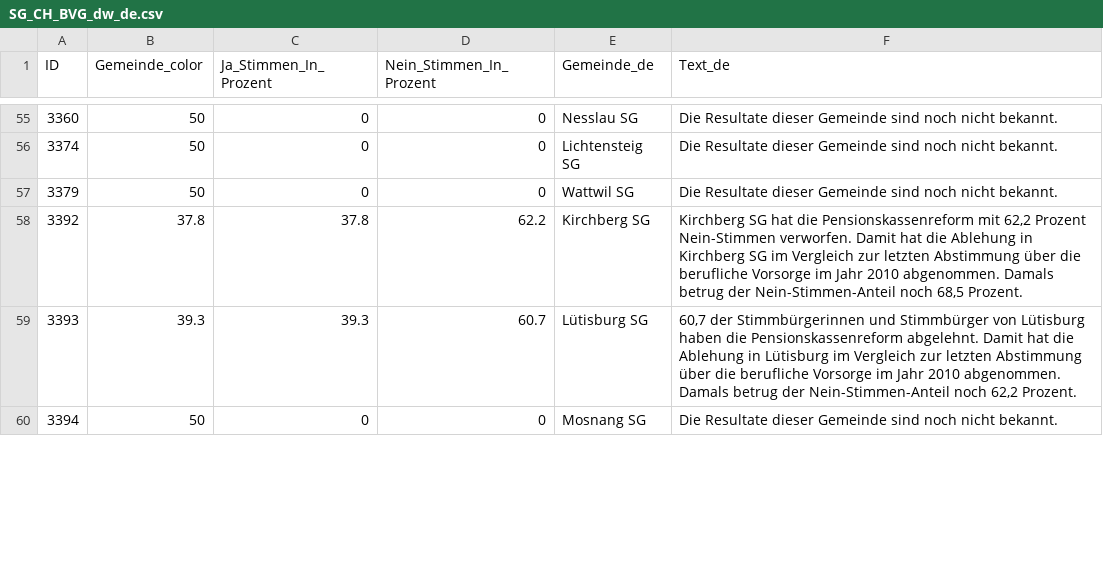
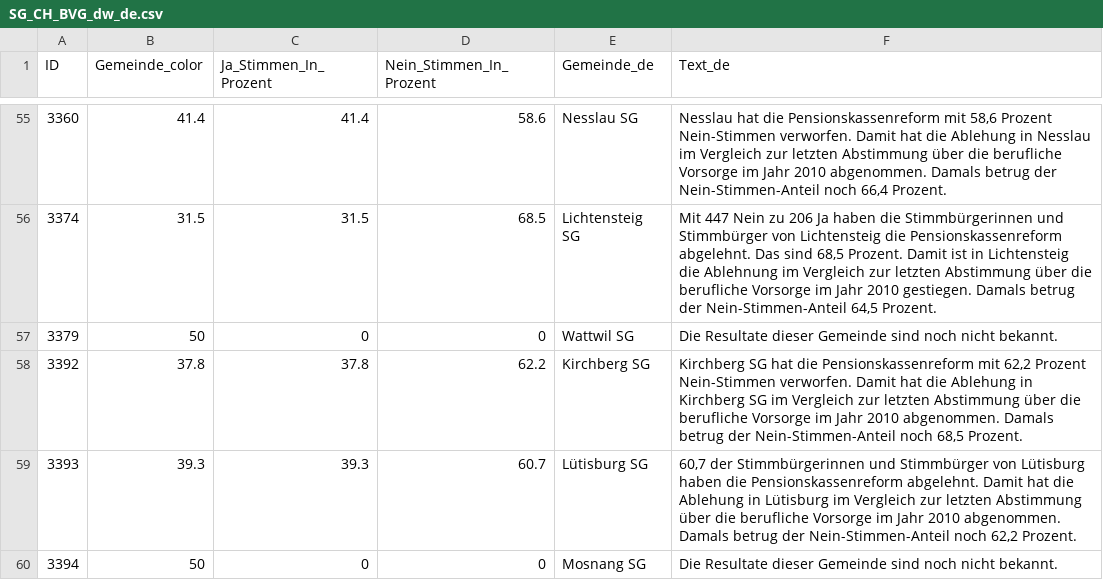
Before and after one commit to awp-finanznachrichten/lena_september2024, a CSV file: Output_Cantons/SG_CH_BVG_dw_de.csv, drawn as a sheet; only a part is shown, gaps mark what is left out; the diff covers the shown part only.

```diff
--- a/Output_Cantons/SG_CH_BVG_dw_de.csv
+++ b/Output_Cantons/SG_CH_BVG_dw_de.csv
@@ -55,3 +55,3 @@
-3360,50,0,0,"Nesslau SG","Die Resultate dieser Gemeinde sind noch nicht bekannt."
-3374,50,0,0,"Lichtensteig SG","Die Resultate dieser Gemeinde sind noch nicht bekannt."
+3360,41.4,41.4,58.6,"Nesslau SG","Nesslau hat die Pensionskassenreform mit 58,6 Prozent Nein-Stimmen verworfen. Damit hat die Ablehung in Nesslau im Vergleich zur letzten Abstimmung über die berufliche Vorsorge im Jahr 2010 abgenommen. Damals betrug der Nein-Stimmen-Anteil noch 66,4 Prozent."
+3374,31.5,31.5,68.5,"Lichtensteig SG","Mit 447 Nein zu 206 Ja haben die Stimmbürgerinnen und Stimmbürger von Lichtensteig die Pensionskassenreform abgelehnt. Das sind 68,5 Prozent. Damit ist in Lichtensteig die Ablehnung im Vergleich zur letzten Abstimmung über die berufliche Vorsorge im Jahr 2010 gestiegen. Damals betrug der Nein-Stimmen-Anteil 64,5 Prozent."
 3379,50,0,0,"Wattwil SG","Die Resultate dieser Gemeinde sind noch nicht bekannt."
```
Also changed, not shown: 84 edited cells elsewhere in this file, Output_Cantons/FR_CH_Biodiversitaet_dw_de.csv, Output_Cantons/TG_CH_BVG_dw_de.csv, 28 other files.
